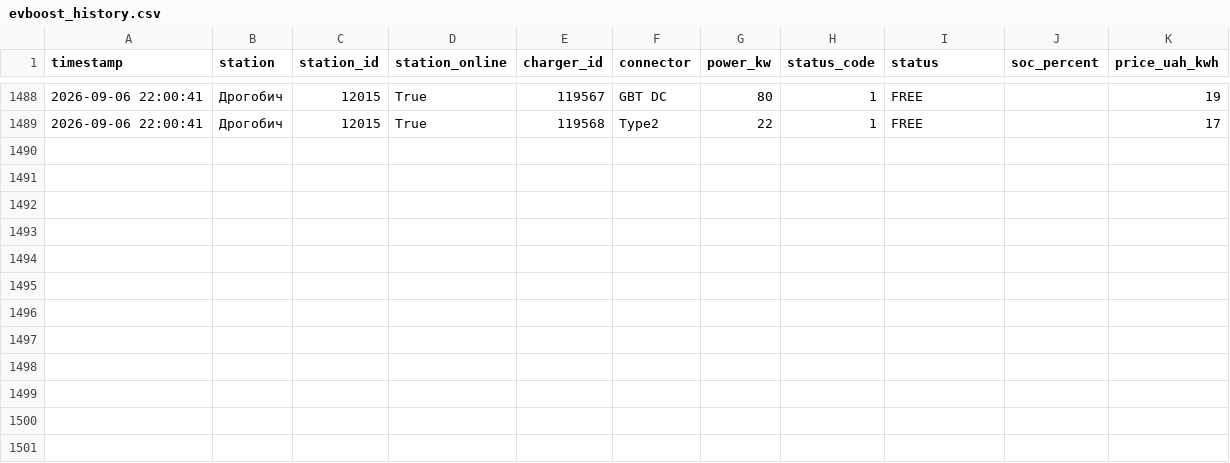
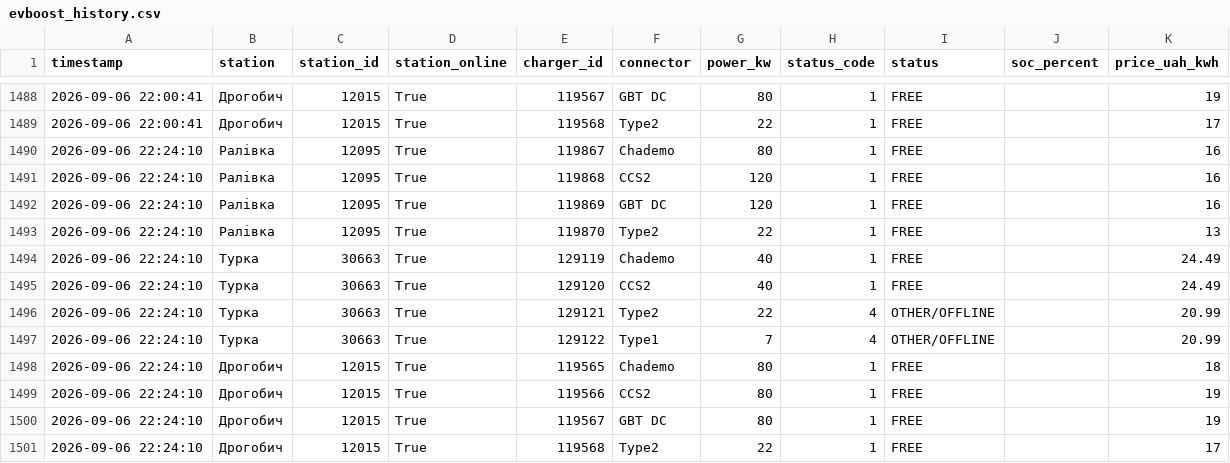
Before and after one commit to tershivskynazar-cpu/monitor-ev, a CSV file: data/evboost_history.csv, drawn as a sheet; only a part is shown, gaps mark what is left out; the diff names each change by its address in the sheet, - before the commit and + after, or states it on an @@ line.

```diff
--- a/data/evboost_history.csv
+++ b/data/evboost_history.csv
+row 1490: 2026-09-06 22:24:10 | Ралівка | 12095 | True | 119867 | Chademo | 80 | 1 | FREE |  | 16
+row 1491: 2026-09-06 22:24:10 | Ралівка | 12095 | True | 119868 | CCS2 | 120 | 1 | FREE |  | 16
+row 1492: 2026-09-06 22:24:10 | Ралівка | 12095 | True | 119869 | GBT DC | 120 | 1 | FREE |  | 16
+row 1493: 2026-09-06 22:24:10 | Ралівка | 12095 | True | 119870 | Type2 | 22 | 1 | FREE |  | 13
+row 1494: 2026-09-06 22:24:10 | Турка | 30663 | True | 129119 | Chademo | 40 | 1 | FREE |  | 24.49
+row 1495: 2026-09-06 22:24:10 | Турка | 30663 | True | 129120 | CCS2 | 40 | 1 | FREE |  | 24.49
+row 1496: 2026-09-06 22:24:10 | Турка | 30663 | True | 129121 | Type2 | 22 | 4 | OTHER/OFFLINE |  | 20.99
+row 1497: 2026-09-06 22:24:10 | Турка | 30663 | True | 129122 | Type1 | 7 | 4 | OTHER/OFFLINE |  | 20.99
+row 1498: 2026-09-06 22:24:10 | Дрогобич | 12015 | True | 119565 | Chademo | 80 | 1 | FREE |  | 18
+row 1499: 2026-09-06 22:24:10 | Дрогобич | 12015 | True | 119566 | CCS2 | 80 | 1 | FREE |  | 19
+row 1500: 2026-09-06 22:24:10 | Дрогобич | 12015 | True | 119567 | GBT DC | 80 | 1 | FREE |  | 19
+row 1501: 2026-09-06 22:24:10 | Дрогобич | 12015 | True | 119568 | Type2 | 22 | 1 | FREE |  | 17
```
Also changed, not shown: 1 other file.
